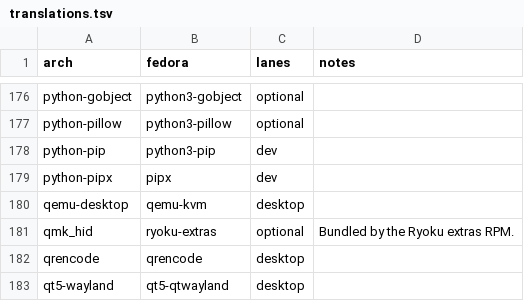
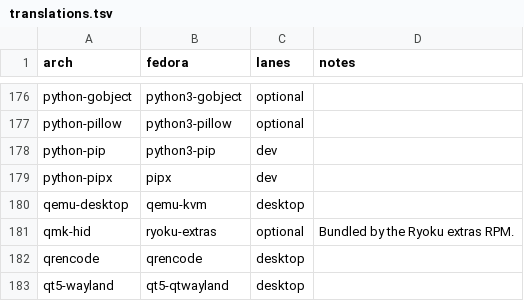
Before and after one commit to Gideon-Yebei/ryoku, a TSV file: fedora/packages/translations.tsv, drawn as a sheet; only a part is shown, gaps mark what is left out.

Commit message:
[ryoku] lighting: support Vial keyboards
Use the real provider package name while detecting its installed command.
Drive VialRGB directly and restore saved lighting after hotplug.

Note: Fixed: Vial keyboard lighting now follows the theme after setup and reconnecting.

```diff
--- a/fedora/packages/translations.tsv
+++ b/fedora/packages/translations.tsv
@@ -180,3 +180,3 @@ python-pipx	pipx	dev
 qemu-desktop	qemu-kvm	desktop	
-qmk_hid	ryoku-extras	optional	Bundled by the Ryoku extras RPM.
+qmk-hid	ryoku-extras	optional	Bundled by the Ryoku extras RPM.
 qrencode	qrencode	desktop	
```
Also changed, not shown: system/packages/upstream-pins.tsv, void/packages/translations.tsv, 13 other files.
